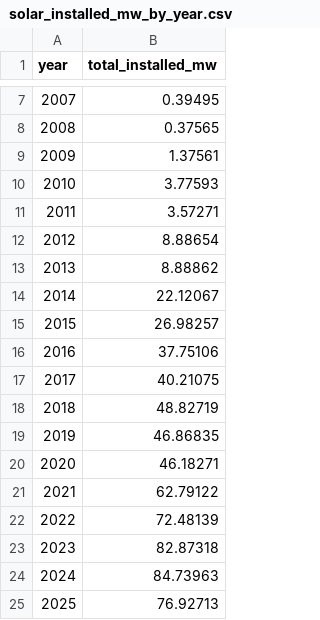
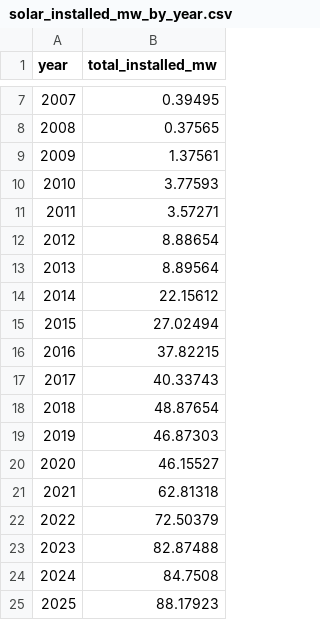
Before and after one commit to NYCComptroller/climate-dash, a CSV file: Data/Summary Data/solar_installed_mw_by_year.csv, drawn as a sheet; only a part is shown, gaps mark what is left out.

```diff
--- a/Data/Summary Data/solar_installed_mw_by_year.csv
+++ b/Data/Summary Data/solar_installed_mw_by_year.csv
@@ -12,14 +12,14 @@ year,total_installed_mw
 2012,8.88654
-2013,8.88862
-2014,22.12067
-2015,26.98257
-2016,37.75106
-2017,40.21075
-2018,48.82719
-2019,46.86835
-2020,46.18271
-2021,62.79122
-2022,72.48139
-2023,82.87318
-2024,84.73963
-2025,76.92713
+2013,8.89564
+2014,22.15612
+2015,27.02494
+2016,37.82215
+2017,40.33743
+2018,48.87654
+2019,46.87303
+2020,46.15527
+2021,62.81318
+2022,72.50379
+2023,82.87488
+2024,84.7508
+2025,88.17923
```
Also changed, not shown: 3 other files.
